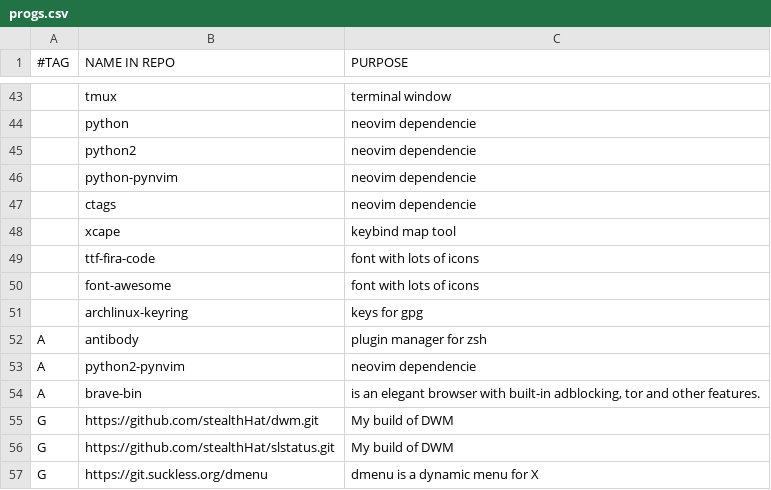
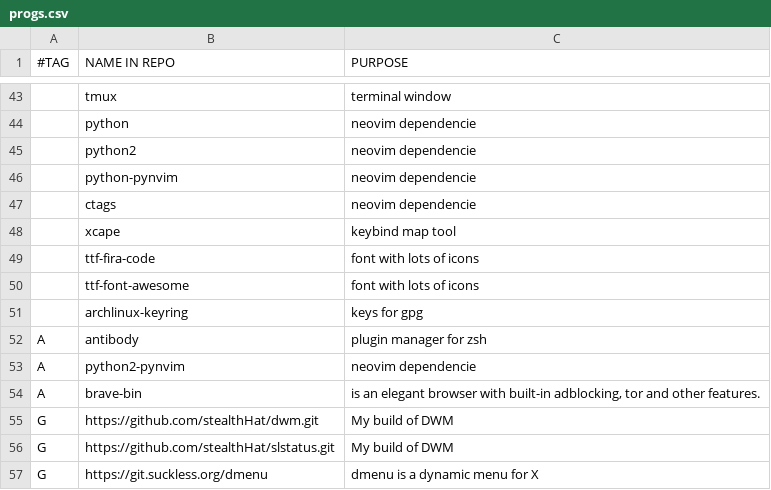
Before and after one commit to stealthHat/.dotfiles, a CSV file: install/progs.csv, drawn as a sheet; only a part is shown, gaps mark what is left out.

```diff
--- a/install/progs.csv
+++ b/install/progs.csv
@@ -49,3 +49,3 @@
 ,ttf-fira-code,"font with lots of icons"
-,font-awesome,"font with lots of icons"
+,ttf-font-awesome,"font with lots of icons"
 ,archlinux-keyring,"keys for gpg"
```
Also changed, not shown: 1 other file.
